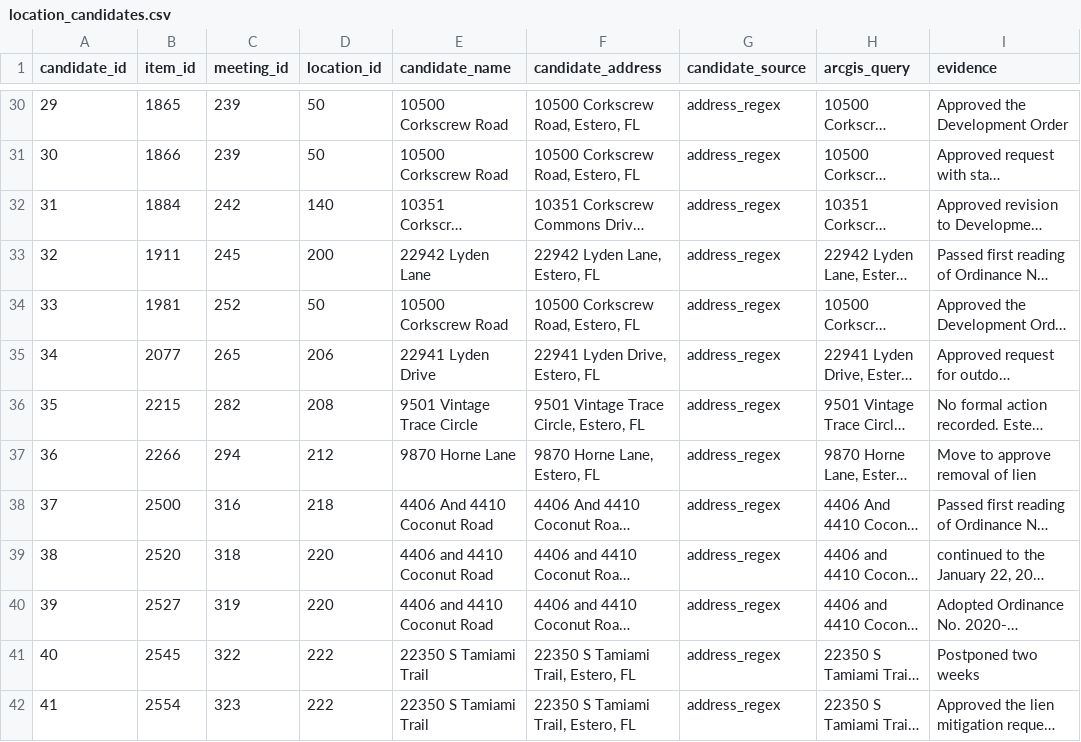
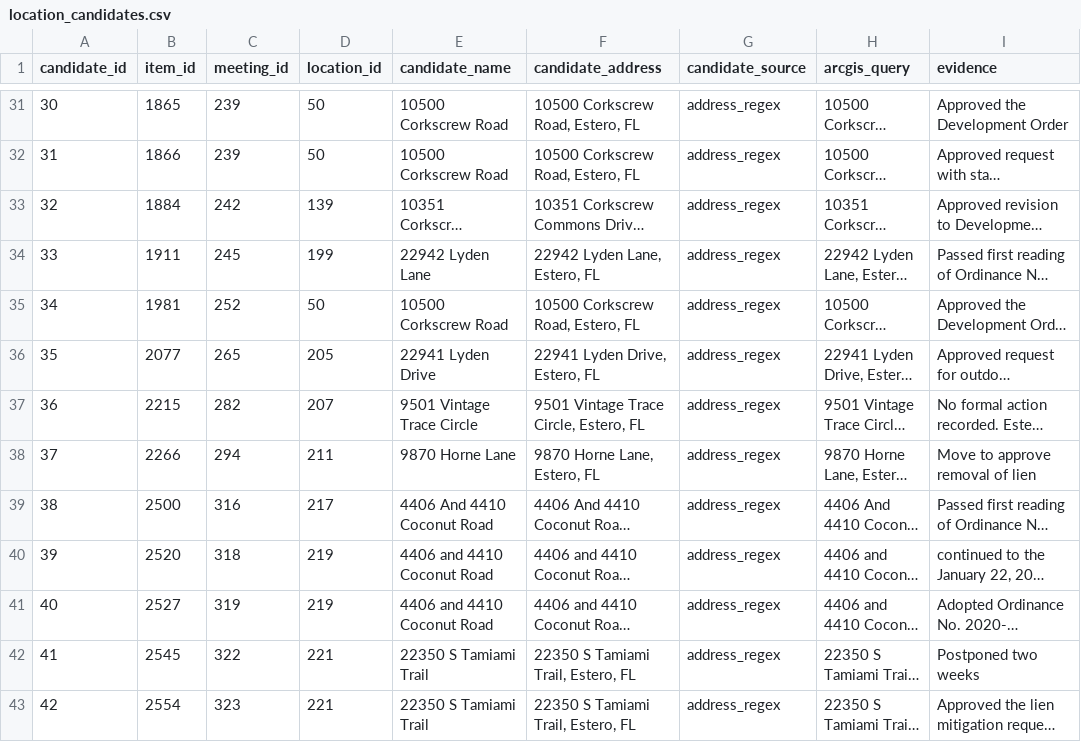
Before and after one commit to krocks9903/rag-arcgis-chatbot, a CSV file: backend/data/silver/review/location_candidates.csv, drawn as a sheet; only a part is shown, gaps mark what is left out; long unchanged cells end in …; addresses are those after the commit; the diff covers the shown part only; the diff names each change by its address in the sheet, - before the commit and + after, or states it on an @@ line.

```diff
--- a/backend/data/silver/review/location_candidates.csv
+++ b/backend/data/silver/review/location_candidates.csv
@@ column A (candidate_id) renumbered from row 5 down @@
-D33 (location_id): 140
+D33 (location_id): 139
-D34 (location_id): 200
+D34 (location_id): 199
-D36 (location_id): 206
+D36 (location_id): 205
-D37 (location_id): 208
+D37 (location_id): 207
-D38 (location_id): 212
+D38 (location_id): 211
-D39 (location_id): 218
+D39 (location_id): 217
-D40:D41 (location_id): 220
+D40:D41 (location_id): 219
-D42:D43 (location_id): 222
+D42:D43 (location_id): 221
```
Also changed, not shown: 1 added row and 24 edited cells elsewhere in this file, backend/data/gold/arcgis/layers/commercial_mixed_use_development.csv, backend/data/silver/core/legacy_locations.csv, 5 other files.
